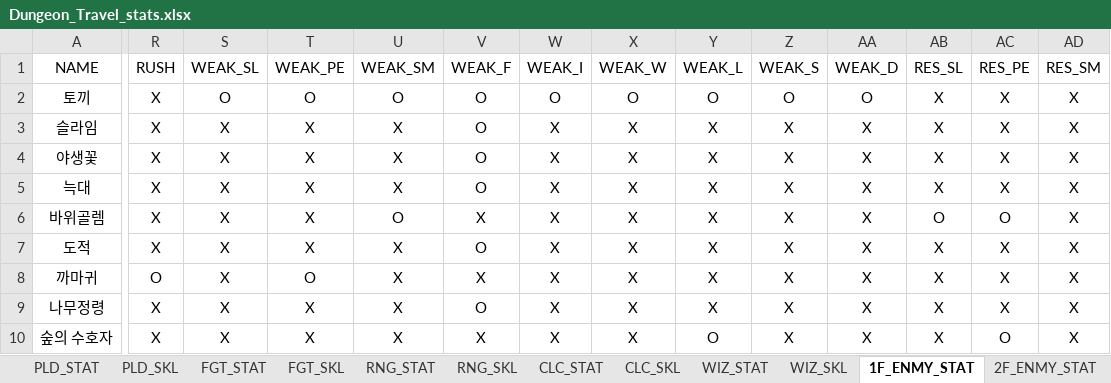
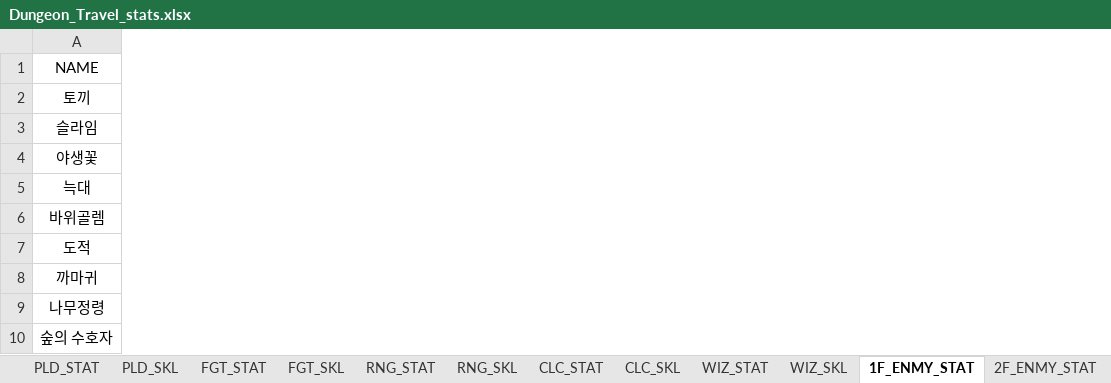
Before and after one commit to machamy/Dungeon-Travel, an Excel workbook: Assets/Dungeon_Travel_stats.xlsx, sheet 1F_ENMY_STAT, drawn as a sheet; only a part is shown, gaps mark what is left out; values as stored, in another font and other column widths than the file's, no borders; charts and pictures not drawn; removed rows and columns are numbered as before the commit, all else as after; the diff covers the shown part only; the diff names each change by its address in the sheet, - before the commit and + after, or states it on an @@ line.

```diff
--- a/Assets/Dungeon_Travel_stats.xlsx (sheet 1F_ENMY_STAT)
+++ b/Assets/Dungeon_Travel_stats.xlsx (sheet 1F_ENMY_STAT)
-column R (RUSH), rows 2-10: X | X | X | X | X | X | O | X | X
-column S (WEAK_SL), rows 2-10: O | X | X | X | X | X | X | X | X
-column T (WEAK_PE), rows 2-10: O | X | X | X | X | X | O | X | X
-column U (WEAK_SM), rows 2-10: O | X | X | X | O | X | X | X | X
-column V (WEAK_F), rows 2-10: O | O | O | O | X | O | X | O | X
-column W (WEAK_I), rows 2-10: O | X | X | X | X | X | X | X | X
-column X (WEAK_W), rows 2-10: O | X | X | X | X | X | X | X | X
-column Y (WEAK_L), rows 2-10: O | X | X | X | X | X | X | X | O
-column Z (WEAK_S), rows 2-10: O | X | X | X | X | X | X | X | X
-column AA (WEAK_D), rows 2-10: O | X | X | X | X | X | X | X | X
-column AB (RES_SL), rows 2-10: X | X | X | X | O | X | X | X | X
-column AC (RES_PE), rows 2-10: X | X | X | X | O | X | X | X | O
-column AD (RES_SM), rows 2-10: all X
```
Also changed, not shown: 9 added columns, 6 removed columns and 3 edited cells elsewhere in this sheet, sheet WIZ_STAT, sheet CLC_STAT, sheet RNG_STAT, sheet FGT_STAT, sheet PLD_STAT, sheet 2F_ENMY_STAT, 7 more sheets, other sheet tabs, formulas that keep their value, charts or pictures, 1 other file.
